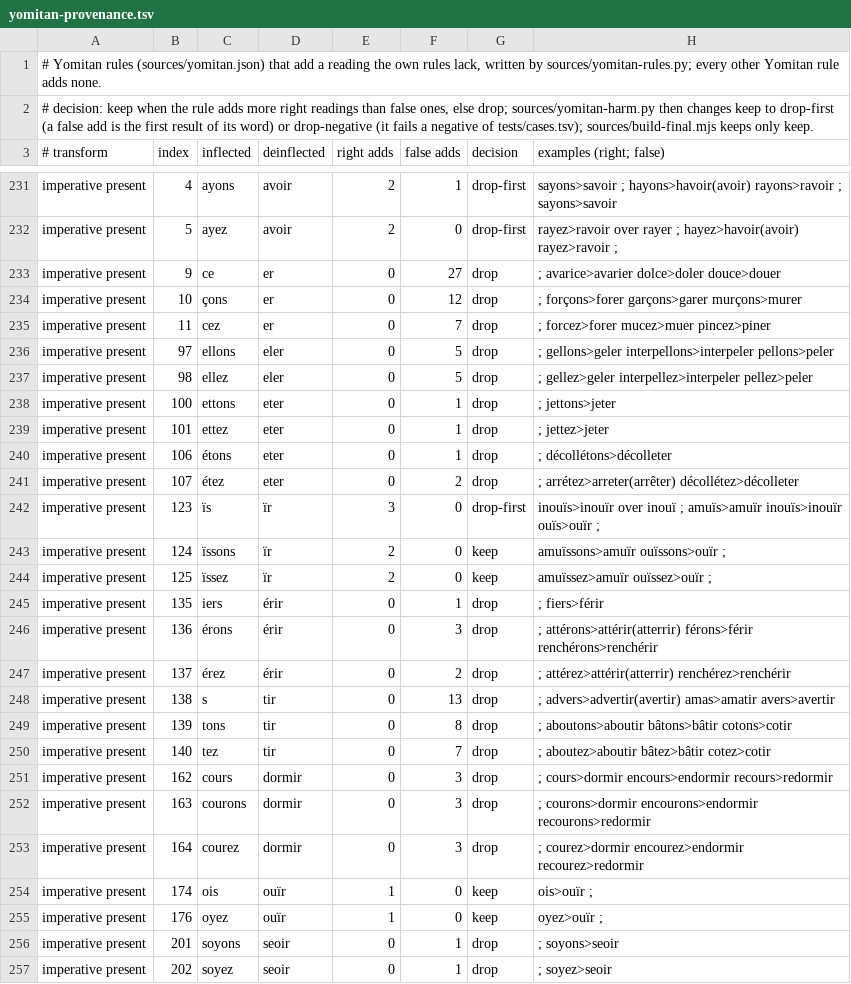
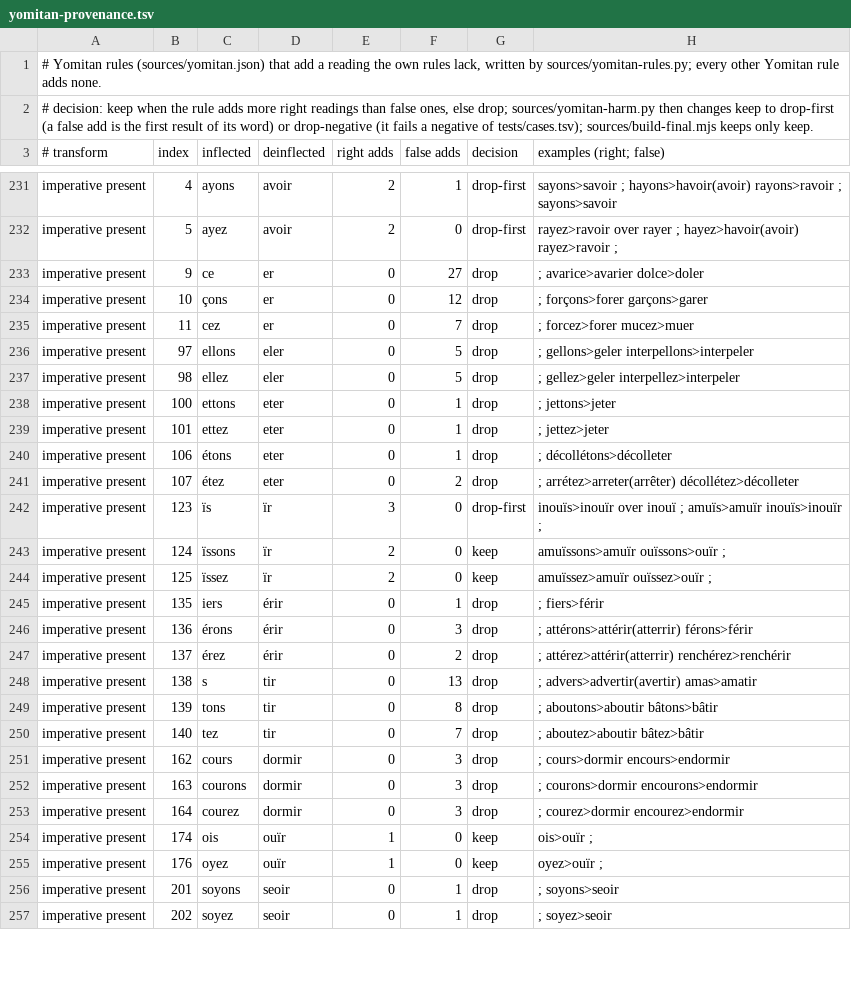
Before and after one commit to bee-san/hoshidicts, a TSV file: languages/fr/sources/yomitan-provenance.tsv, drawn as a sheet; only a part is shown, gaps mark what is left out; the diff covers the shown part only.

```diff
--- a/languages/fr/sources/yomitan-provenance.tsv
+++ b/languages/fr/sources/yomitan-provenance.tsv
@@ -232,7 +232,7 @@ imperative present	4	ayons	avoir	2	1	drop-first	sayons>savoir ; hayons>havoir(av
 imperative present	5	ayez	avoir	2	0	drop-first	rayez>ravoir over rayer ; hayez>havoir(avoir) rayez>ravoir ;
-imperative present	9	ce	er	0	27	drop	; avarice>avarier dolce>doler douce>douer
-imperative present	10	çons	er	0	12	drop	; forçons>forer garçons>garer murçons>murer
-imperative present	11	cez	er	0	7	drop	; forcez>forer mucez>muer pincez>piner
-imperative present	97	ellons	eler	0	5	drop	; gellons>geler interpellons>interpeler pellons>peler
-imperative present	98	ellez	eler	0	5	drop	; gellez>geler interpellez>interpeler pellez>peler
+imperative present	9	ce	er	0	27	drop	; avarice>avarier dolce>doler
+imperative present	10	çons	er	0	12	drop	; forçons>forer garçons>garer
+imperative present	11	cez	er	0	7	drop	; forcez>forer mucez>muer
+imperative present	97	ellons	eler	0	5	drop	; gellons>geler interpellons>interpeler
+imperative present	98	ellez	eler	0	5	drop	; gellez>geler interpellez>interpeler
 imperative present	100	ettons	eter	0	1	drop	; jettons>jeter
@@ -241,3 +241,3 @@ imperative present	106	étons	eter	0	1	drop	; décollétons>décolleter
 imperative present	107	étez	eter	0	2	drop	; arrétez>arreter(arrêter) décollétez>décolleter
-imperative present	123	ïs	ïr	3	0	drop-first	inouïs>inouïr over inouï ; amuïs>amuïr inouïs>inouïr ouïs>ouïr ;
+imperative present	123	ïs	ïr	3	0	drop-first	inouïs>inouïr over inouï ; amuïs>amuïr inouïs>inouïr ;
 imperative present	124	ïssons	ïr	2	0	keep	amuïssons>amuïr ouïssons>ouïr ;
@@ -245,10 +245,10 @@ imperative present	125	ïssez	ïr	2	0	keep	amuïssez>amuïr ouïssez>ouïr ;
 imperative present	135	iers	érir	0	1	drop	; fiers>férir
-imperative present	136	érons	érir	0	3	drop	; attérons>attérir(atterrir) férons>férir renchérons>renchérir
+imperative present	136	érons	érir	0	3	drop	; attérons>attérir(atterrir) férons>férir
 imperative present	137	érez	érir	0	2	drop	; attérez>attérir(atterrir) renchérez>renchérir
-imperative present	138	s	tir	0	13	drop	; advers>advertir(avertir) amas>amatir avers>avertir
-imperative present	139	tons	tir	0	8	drop	; aboutons>aboutir bâtons>bâtir cotons>cotir
-imperative present	140	tez	tir	0	7	drop	; aboutez>aboutir bâtez>bâtir cotez>cotir
-imperative present	162	cours	dormir	0	3	drop	; cours>dormir encours>endormir recours>redormir
-imperative present	163	courons	dormir	0	3	drop	; courons>dormir encourons>endormir recourons>redormir
-imperative present	164	courez	dormir	0	3	drop	; courez>dormir encourez>endormir recourez>redormir
+imperative present	138	s	tir	0	13	drop	; advers>advertir(avertir) amas>amatir
+imperative present	139	tons	tir	0	8	drop	; aboutons>aboutir bâtons>bâtir
+imperative present	140	tez	tir	0	7	drop	; aboutez>aboutir bâtez>bâtir
+imperative present	162	cours	dormir	0	3	drop	; cours>dormir encours>endormir
+imperative present	163	courons	dormir	0	3	drop	; courons>dormir encourons>endormir
+imperative present	164	courez	dormir	0	3	drop	; courez>dormir encourez>endormir
 imperative present	174	ois	ouïr	1	0	keep	ois>ouïr ;
```
Also changed, not shown: 110 edited cells elsewhere in this file, 21 other files.
